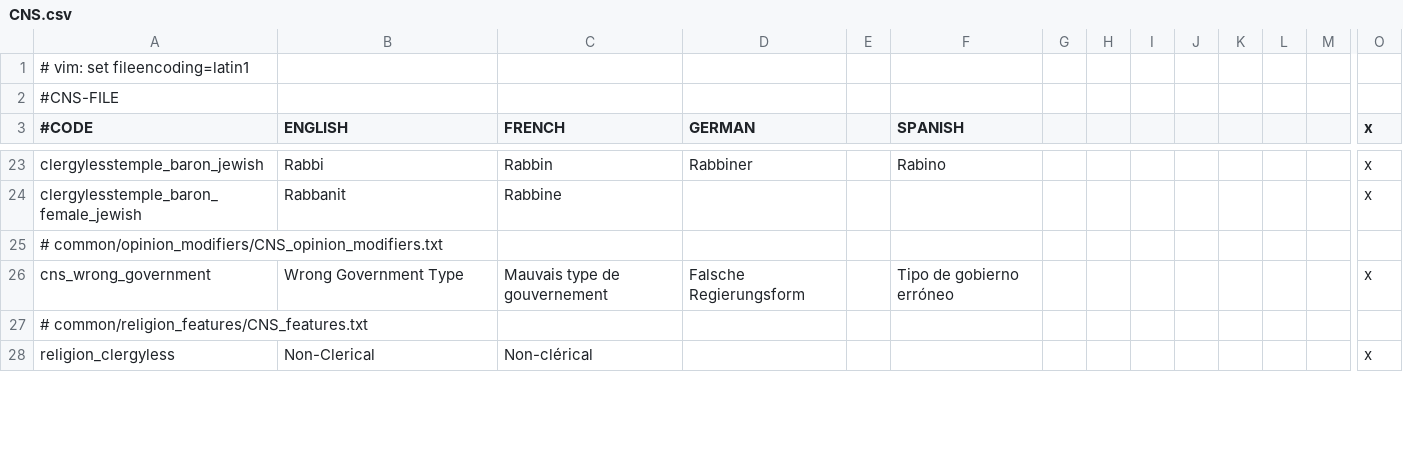
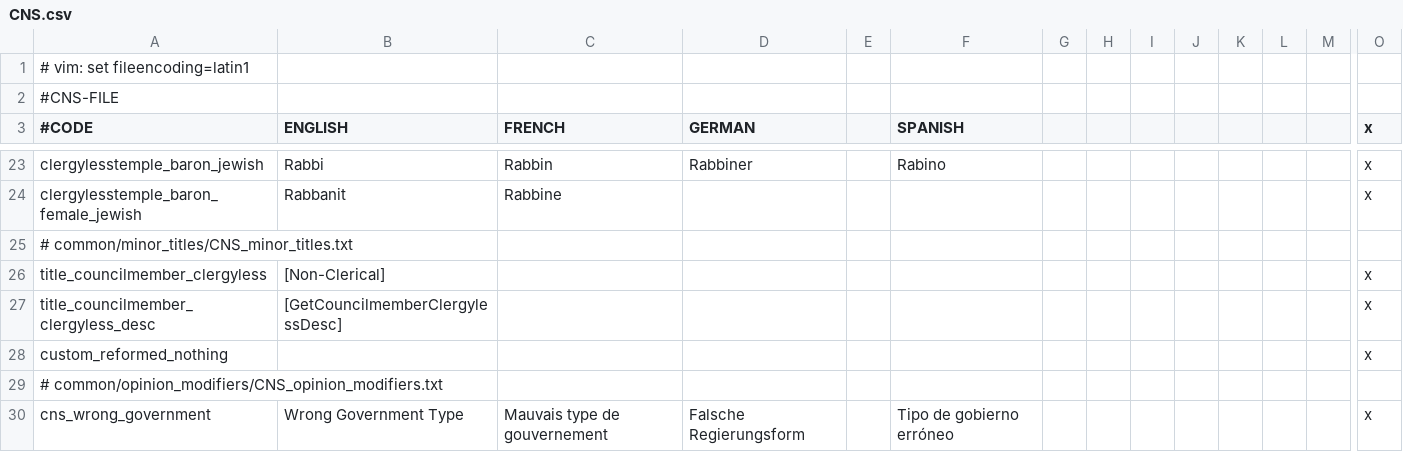
Before and after one commit to Murdim/church_and_state, a CSV file: localisation/CNS.csv, drawn as a sheet; only a part is shown, gaps mark what is left out; the shorter side is filled out with more unchanged rows; rows hold the shown columns only; the diff covers the shown part only; the diff names each change by its address in the sheet, - before the commit and + after, or states it on an @@ line.

Commit message:
New council titles for clergyless religion lieges

```diff
--- a/localisation/CNS.csv
+++ b/localisation/CNS.csv
+row 25: # common/minor_titles/CNS_minor_titles.txt
+row 26: title_councilmember_clergyless | [Non-Clerical] |  |  |  |  |  |  |  |  |  |  |  | x
+row 27: title_councilmember_clergyless_desc | [GetCouncilmemberClergylessDesc] |  |  |  |  |  |  |  |  |  |  |  | x
+row 28: custom_reformed_nothing |  |  |  |  |  |  |  |  |  |  |  |  | x
```
Also changed, not shown: 18 added rows elsewhere in this file, 6 other files.
